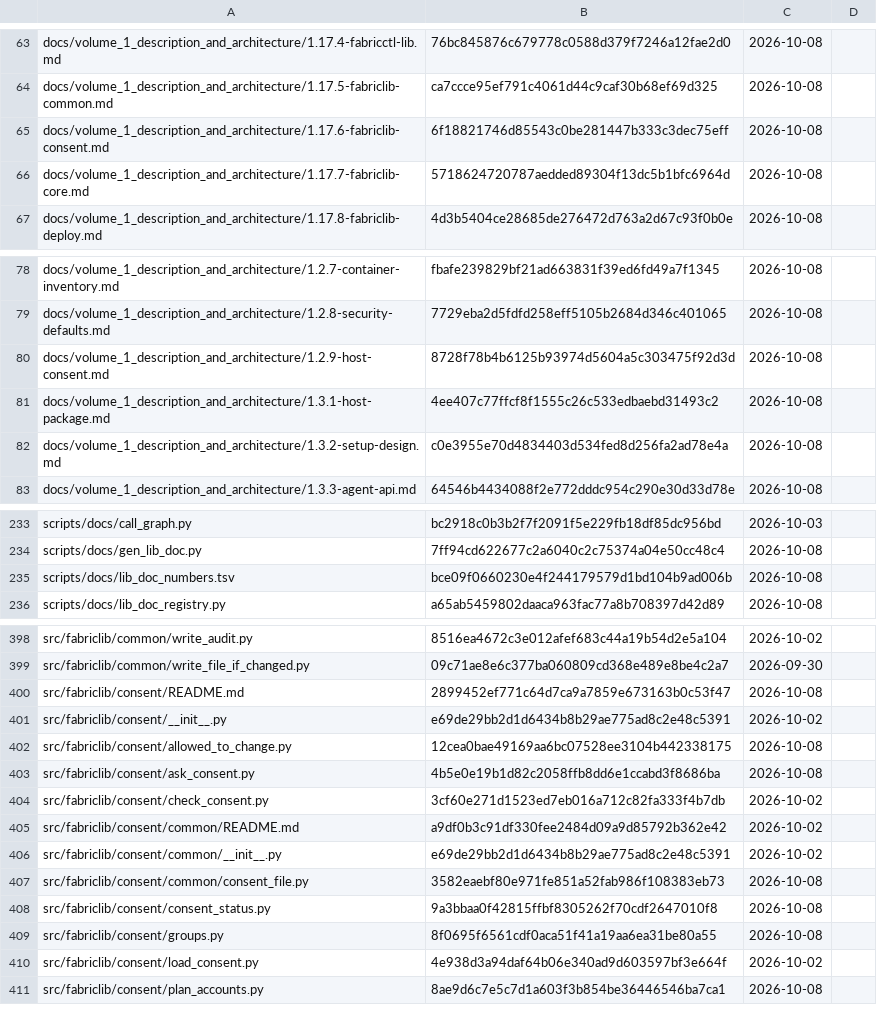
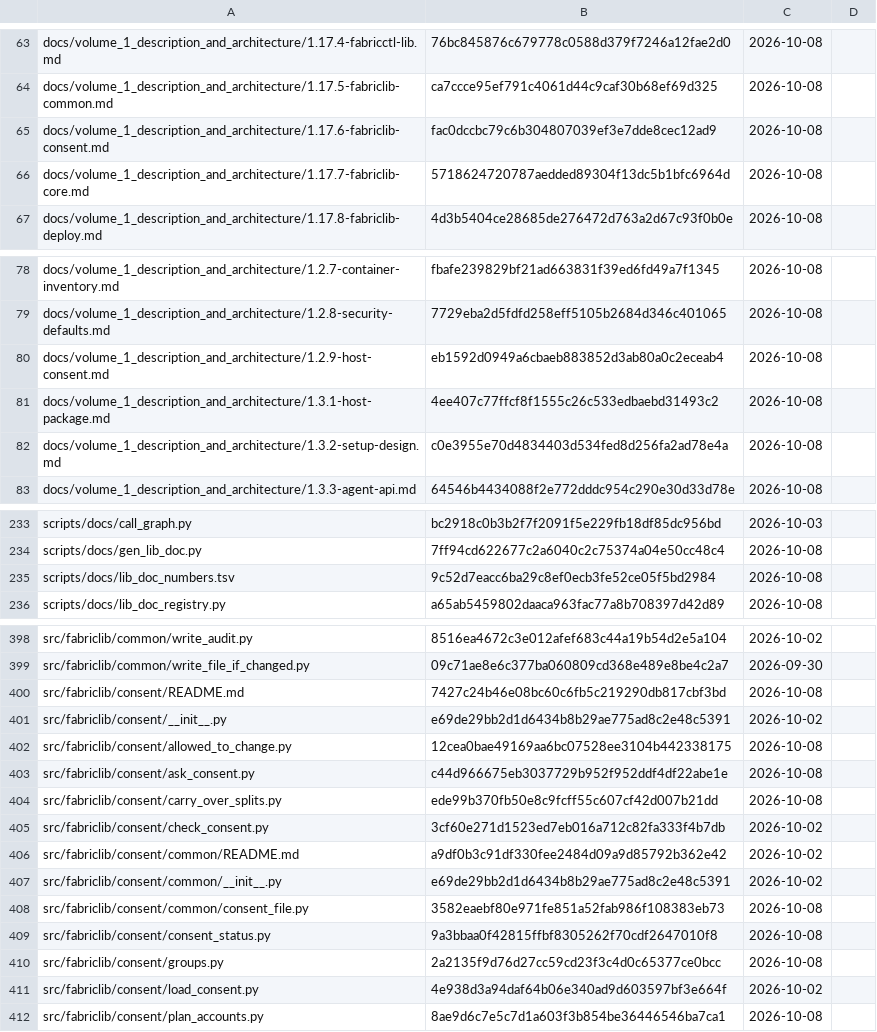
Before and after one commit to archdukejim/open-fabric, a TSV file: docs/volume_2_engineering_decisions/assets/review-ledger.tsv, drawn as a sheet; only a part is shown, gaps mark what is left out; the diff covers the shown part only.

```diff
--- a/docs/volume_2_engineering_decisions/assets/review-ledger.tsv
+++ b/docs/volume_2_engineering_decisions/assets/review-ledger.tsv
@@ -64,3 +64,3 @@ docs/volume_1_description_and_architecture/1.17.4-fabricctl-lib.md	76bc845876c67
 docs/volume_1_description_and_architecture/1.17.5-fabriclib-common.md	ca7ccce95ef791c4061d44c9caf30b68ef69d325	2026-10-08	
-docs/volume_1_description_and_architecture/1.17.6-fabriclib-consent.md	6f18821746d85543c0be281447b333c3dec75eff	2026-10-08	
+docs/volume_1_description_and_architecture/1.17.6-fabriclib-consent.md	fac0dccbc79c6b304807039ef3e7dde8cec12ad9	2026-10-08	
 docs/volume_1_description_and_architecture/1.17.7-fabriclib-core.md	5718624720787aedded89304f13dc5b1bfc6964d	2026-10-08	
@@ -79,3 +79,3 @@ docs/volume_1_description_and_architecture/1.2.7-container-inventory.md	fbafe239
 docs/volume_1_description_and_architecture/1.2.8-security-defaults.md	7729eba2d5fdfd258eff5105b2684d346c401065	2026-10-08	
-docs/volume_1_description_and_architecture/1.2.9-host-consent.md	8728f78b4b6125b93974d5604a5c303475f92d3d	2026-10-08	
+docs/volume_1_description_and_architecture/1.2.9-host-consent.md	eb1592d0949a6cbaeb883852d3ab80a0c2eceab4	2026-10-08	
 docs/volume_1_description_and_architecture/1.3.1-host-package.md	4ee407c77ffcf8f1555c26c533edbaebd31493c2	2026-10-08	
@@ -234,3 +234,3 @@ scripts/docs/call_graph.py	bc2918c0b3b2f7f2091f5e229fb18df85dc956bd	2026-10-03
 scripts/docs/gen_lib_doc.py	7ff94cd622677c2a6040c2c75374a04e50cc48c4	2026-10-08	
-scripts/docs/lib_doc_numbers.tsv	bce09f0660230e4f244179579d1bd104b9ad006b	2026-10-08	
+scripts/docs/lib_doc_numbers.tsv	9c52d7eacc6ba29c8ef0ecb3fe52ce05f5bd2984	2026-10-08	
 scripts/docs/lib_doc_registry.py	a65ab5459802daaca963fac77a8b708397d42d89	2026-10-08	
@@ -399,6 +399,7 @@ src/fabriclib/common/write_audit.py	8516ea4672c3e012afef683c44a19b54d2e5a104	202
 src/fabriclib/common/write_file_if_changed.py	09c71ae8e6c377ba060809cd368e489e8be4c2a7	2026-09-30	
-src/fabriclib/consent/README.md	2899452ef771c64d7ca9a7859e673163b0c53f47	2026-10-08	
+src/fabriclib/consent/README.md	7427c24b46e08bc60c6fb5c219290db817cbf3bd	2026-10-08	
 src/fabriclib/consent/__init__.py	e69de29bb2d1d6434b8b29ae775ad8c2e48c5391	2026-10-02	
 src/fabriclib/consent/allowed_to_change.py	12cea0bae49169aa6bc07528ee3104b442338175	2026-10-08	
-src/fabriclib/consent/ask_consent.py	4b5e0e19b1d82c2058ffb8dd6e1ccabd3f8686ba	2026-10-08	
+src/fabriclib/consent/ask_consent.py	c44d966675eb3037729b952f952ddf4df22abe1e	2026-10-08	
+src/fabriclib/consent/carry_over_splits.py	ede99b370fb50e8c9fcff55c607cf42d007b21dd	2026-10-08	
 src/fabriclib/consent/check_consent.py	3cf60e271d1523ed7eb016a712c82fa333f4b7db	2026-10-02	
@@ -408,3 +409,3 @@ src/fabriclib/consent/common/consent_file.py	3582eaebf80e971fe851a52fab986f10838
 src/fabriclib/consent/consent_status.py	9a3bbaa0f42815ffbf8305262f70cdf2647010f8	2026-10-08	
-src/fabriclib/consent/groups.py	8f0695f6561cdf0aca51f41a19aa6ea31be80a55	2026-10-08	
+src/fabriclib/consent/groups.py	2a2135f9d76d27cc59cd23f3c4d0c65377ce0bcc	2026-10-08	
 src/fabriclib/consent/load_consent.py	4e938d3a94daf64b06e340ad9d603597bf3e664f	2026-10-02	
```
Also changed, not shown: 1 edited cell elsewhere in this file, 7 other files.
